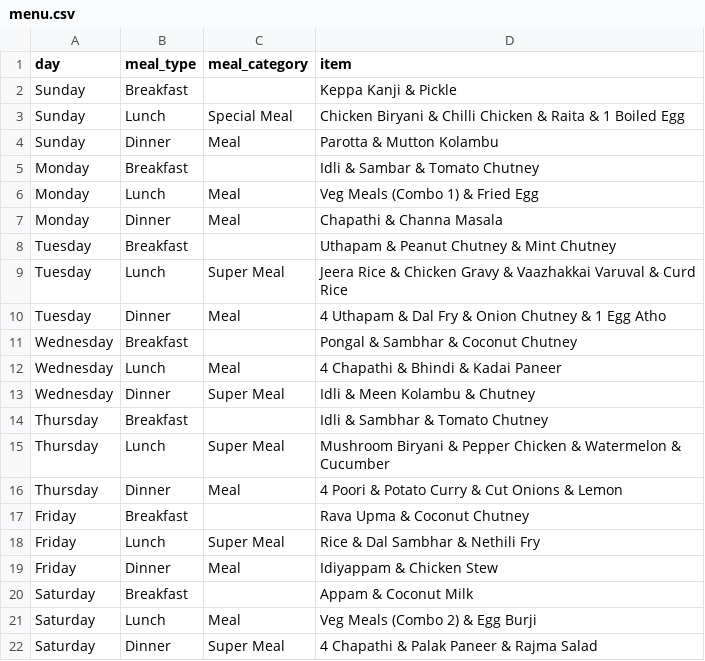
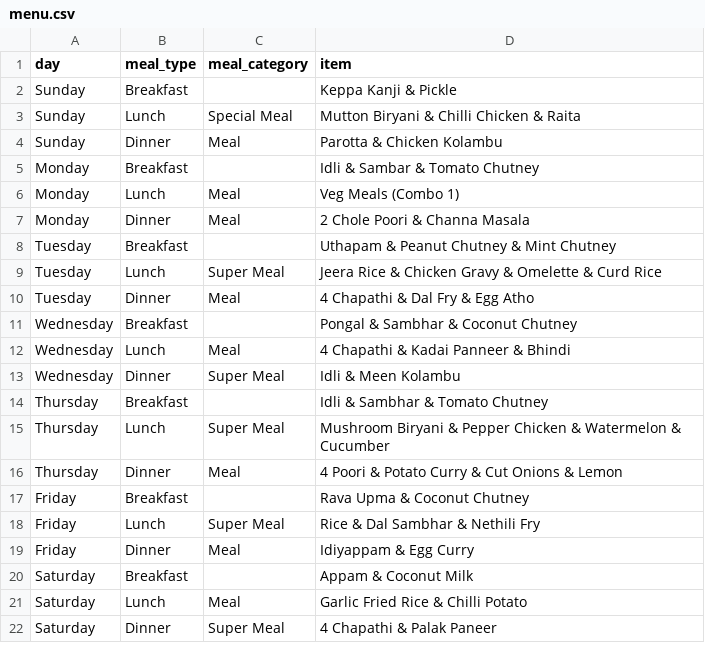
Before and after one commit to myna-kitchen/myna-kitchen.github.io, a CSV file: data/menu.csv, drawn as a sheet.

Commit message:
Update menu.csv with latest changes

```diff
--- a/data/menu.csv
+++ b/data/menu.csv
@@ -2,13 +2,13 @@ day,meal_type,meal_category,item
 Sunday,Breakfast,,Keppa Kanji & Pickle
-Sunday,Lunch,Special Meal,Chicken Biryani & Chilli Chicken & Raita & 1 Boiled Egg
-Sunday,Dinner,Meal,Parotta & Mutton Kolambu
+Sunday,Lunch,Special Meal,Mutton Biryani & Chilli Chicken & Raita
+Sunday,Dinner,Meal,Parotta & Chicken Kolambu
 Monday,Breakfast,,Idli & Sambar & Tomato Chutney
-Monday,Lunch,Meal,Veg Meals (Combo 1) & Fried Egg
-Monday,Dinner,Meal,Chapathi & Channa Masala
+Monday,Lunch,Meal,Veg Meals (Combo 1)
+Monday,Dinner,Meal,2 Chole Poori & Channa Masala
 Tuesday,Breakfast,,Uthapam & Peanut Chutney & Mint Chutney
-Tuesday,Lunch,Super Meal,Jeera Rice & Chicken Gravy & Vaazhakkai Varuval & Curd Rice
-Tuesday,Dinner,Meal,4 Uthapam & Dal Fry & Onion Chutney & 1 Egg Atho
+Tuesday,Lunch,Super Meal,Jeera Rice & Chicken Gravy & Omelette & Curd Rice
+Tuesday,Dinner,Meal,4 Chapathi & Dal Fry & Egg Atho
 Wednesday,Breakfast,,Pongal & Sambhar & Coconut Chutney
-Wednesday,Lunch,Meal,4 Chapathi & Bhindi & Kadai Paneer
-Wednesday,Dinner,Super Meal,Idli & Meen Kolambu & Chutney
+Wednesday,Lunch,Meal,4 Chapathi & Kadai Panneer & Bhindi
+Wednesday,Dinner,Super Meal,Idli & Meen Kolambu
 Thursday,Breakfast,,Idli & Sambhar & Tomato Chutney
@@ -18,5 +18,5 @@ Friday,Breakfast,,Rava Upma & Coconut Chutney
 Friday,Lunch,Super Meal,Rice & Dal Sambhar & Nethili Fry
-Friday,Dinner,Meal,Idiyappam & Chicken Stew
+Friday,Dinner,Meal,Idiyappam & Egg Curry
 Saturday,Breakfast,,Appam & Coconut Milk
-Saturday,Lunch,Meal,Veg Meals (Combo 2) & Egg Burji
-Saturday,Dinner,Super Meal,4 Chapathi & Palak Paneer & Rajma Salad
+Saturday,Lunch,Meal,Garlic Fried Rice & Chilli Potato
+Saturday,Dinner,Super Meal,4 Chapathi & Palak Paneer
```
